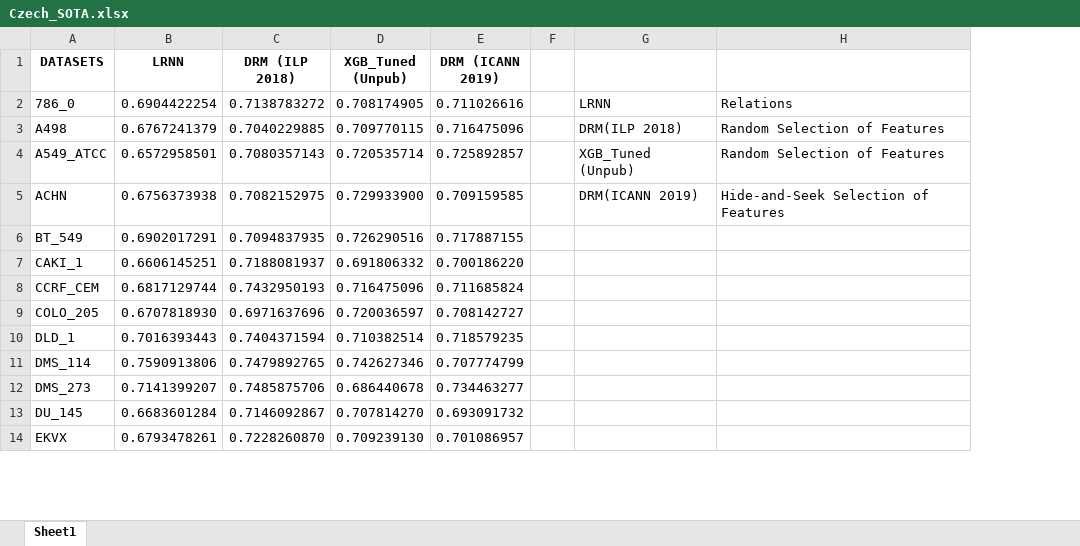
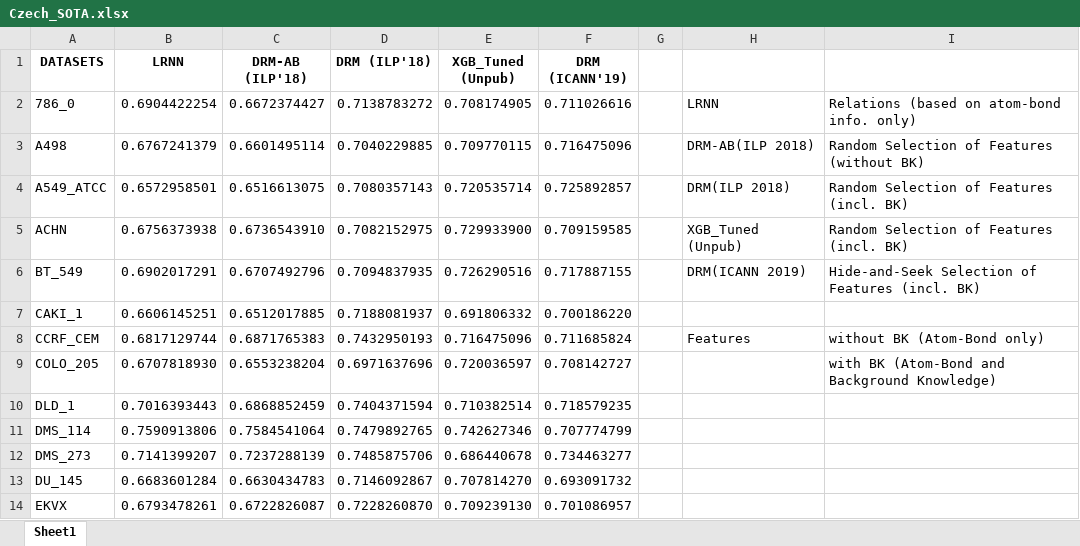
Before and after one commit to tirtharajdash/ICANN2019_DRM, an Excel workbook: Czech_SOTA.xlsx, sheet Sheet1, drawn as a sheet; only a part is shown; values as stored, in another font and other column widths than the file's, no borders; charts and pictures not drawn; removed rows and columns are numbered as before the commit, all else as after; the diff names each change by its address in the sheet, - before the commit and + after, or states it on an @@ line.

Commit message:
added

```diff
--- a/Czech_SOTA.xlsx (sheet Sheet1)
+++ b/Czech_SOTA.xlsx (sheet Sheet1)
+column C (DRM-AB (ILP'18)), rows 2-14: 0.6672374427 | 0.6601495114 | 0.6516613075 | 0.6736543910 | 0.6707492796 | 0.6512017885 | 0.6871765383 | 0.6553238204 | 0.6868852459 | 0.7584541064 | 0.7237288139 | 0.6630434783 | 0.6722826087
-column H, rows 2-5: Relations | Random Selection of Features | Random Selection of Features | Hide-and-Seek Selection of Features
+column I, rows 2-9: Relations (based on atom-bond info. only) | Random Selection of Features (without BK) | Random Selection of Features (incl. BK) | Random Selection of Features (incl. BK) | Hide-and-Seek Selection of Features (incl. BK) |  | without BK (Atom-Bond only) | with BK (Atom-Bond and Background Knowledge)
-D1: DRM (ILP 2018)
+D1: DRM (ILP'18)
-F1: DRM (ICANN 2019)
+F1: DRM (ICANN'19)
-H3: DRM(ILP 2018)
+H3: DRM-AB(ILP 2018)
-H4: XGB_Tuned (Unpub)
+H4: DRM(ILP 2018)
-H5: DRM(ICANN 2019)
+H5: XGB_Tuned (Unpub)
-H6: (empty)
+H6: DRM(ICANN 2019)
-H8: (empty)
+H8: Features
```
